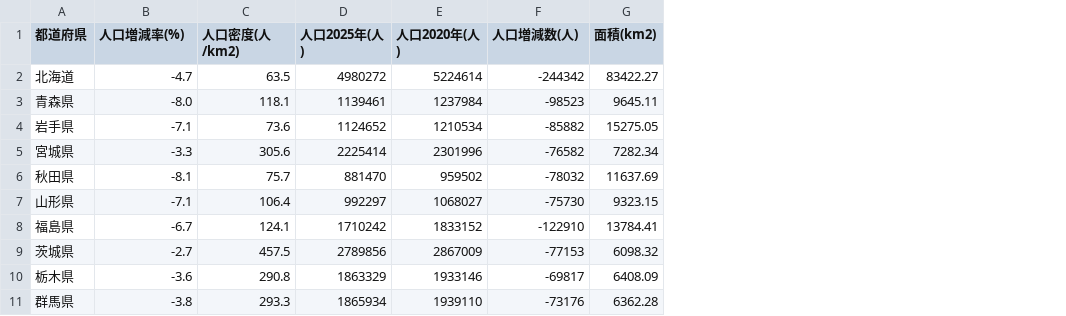
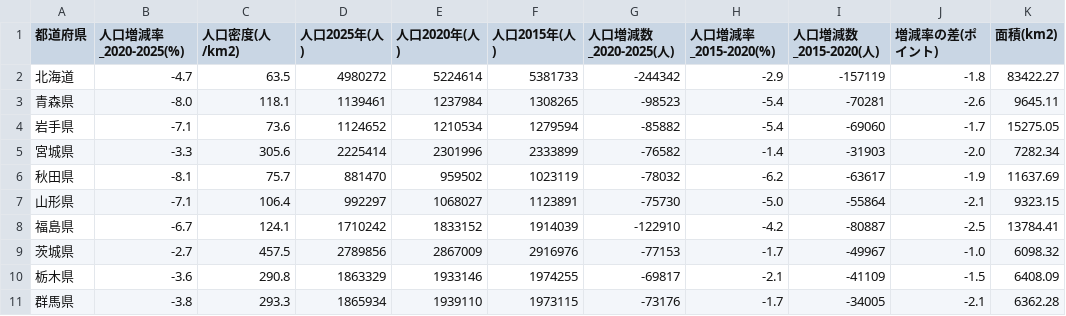
Before and after one commit to satoshi-ohwada/scatter-tool, a CSV file: data/sample_census2025.csv, drawn as a sheet; only a part is shown; addresses are those after the commit; the diff names each change by its address in the sheet, - before the commit and + after, or states it on an @@ line.

```diff
--- a/data/sample_census2025.csv
+++ b/data/sample_census2025.csv
+column F (人口2015年(人)), rows 2-11: 5381733 | 1308265 | 1279594 | 2333899 | 1023119 | 1123891 | 1914039 | 2916976 | 1974255 | 1973115
+column H (人口増減率_2015-2020(%)), rows 2-11: -2.9 | -5.4 | -5.4 | -1.4 | -6.2 | -5.0 | -4.2 | -1.7 | -2.1 | -1.7
+column I (人口増減数_2015-2020(人)), rows 2-11: -157119 | -70281 | -69060 | -31903 | -63617 | -55864 | -80887 | -49967 | -41109 | -34005
+column J (増減率の差(ポイント)), rows 2-11: -1.8 | -2.6 | -1.7 | -2.0 | -1.9 | -2.1 | -2.5 | -1.0 | -1.5 | -2.1
-B1: 人口増減率(%)
+B1: 人口増減率_2020-2025(%)
-G1: 人口増減数(人)
+G1: 人口増減数_2020-2025(人)
```
Also changed, not shown: 1 other file.
